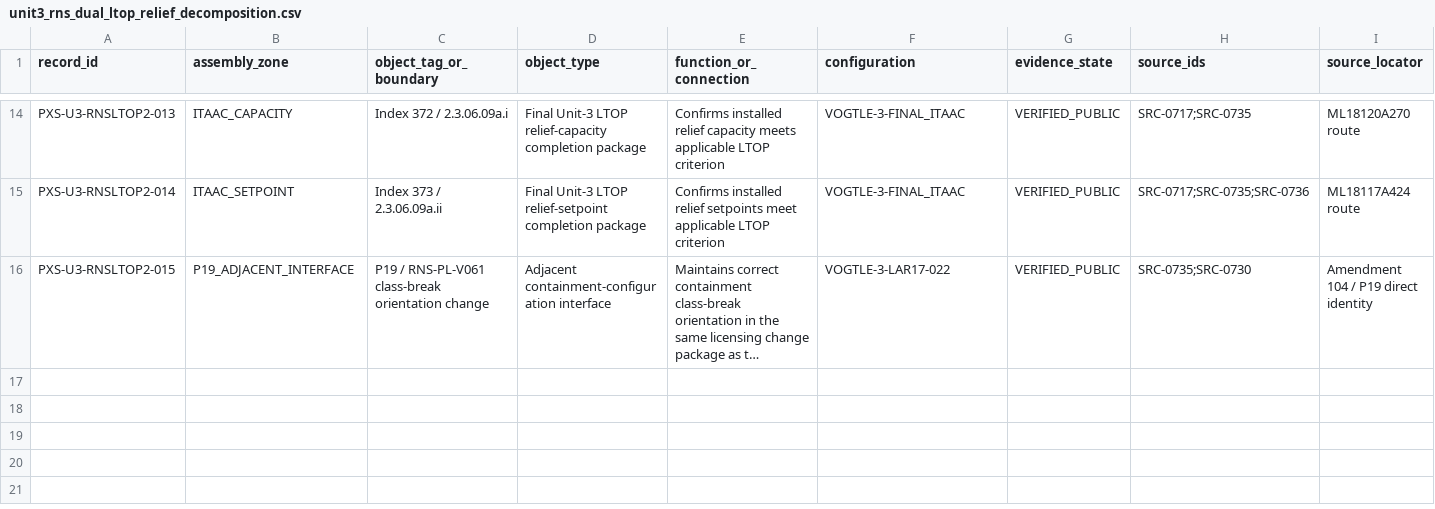
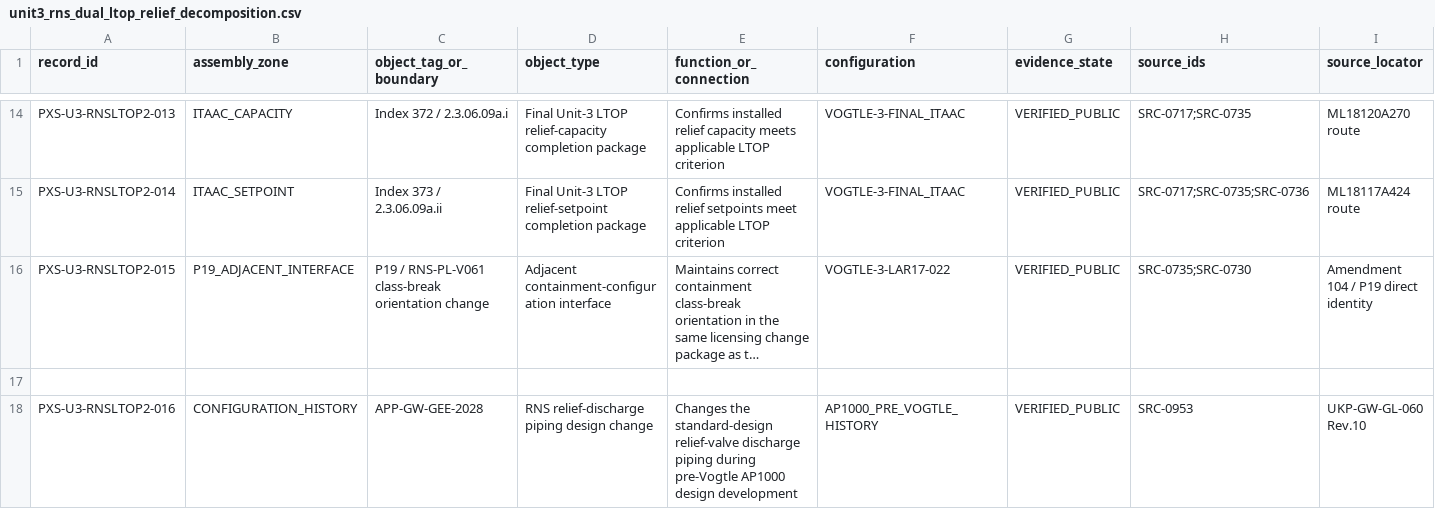
Before and after one commit to VesperCaeli/Westinghouse-ap1000-project, a CSV file: data/systems/PXS/unit3_rns_dual_ltop_relief_decomposition.csv, drawn as a sheet; only a part is shown, gaps mark what is left out; long unchanged cells end in …; rows hold the shown columns only; the diff names each change by its address in the sheet, - before the commit and + after, or states it on an @@ line.

Commit message:
Track GEE-2028 relief discharge configuration history

```diff
--- a/data/systems/PXS/unit3_rns_dual_ltop_relief_decomposition.csv
+++ b/data/systems/PXS/unit3_rns_dual_ltop_relief_decomposition.csv
+row 17: (empty)
+row 18: PXS-U3-RNSLTOP2-016 | CONFIGURATION_HISTORY | APP-GW-GEE-2028 | RNS relief-discharge piping design change | Changes the standard-design relief-valve discharge piping during pre-Vogtle AP1000 design development | AP1000_PRE_VOGTLE_HISTORY | VERIFIED_PUBLIC | SRC-0953 | UKP-GW-GL-060 Rev.10
```
